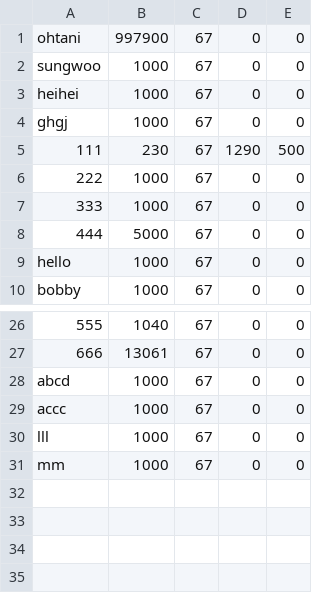
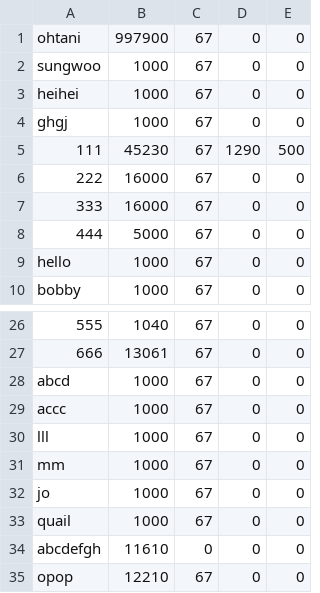
Before and after one commit to hyun090305/ClassRoyale, a CSV file: data/accounts.csv, drawn as a sheet; only a part is shown, gaps mark what is left out.

```diff
--- a/data/accounts.csv
+++ b/data/accounts.csv
@@ -4,5 +4,5 @@ heihei,1000,67,0,0
 ghgj,1000,67,0,0
-111,230,67,1290,500
-222,1000,67,0,0
-333,1000,67,0,0
+111,45230,67,1290,500
+222,16000,67,0,0
+333,16000,67,0,0
 444,5000,67,0,0
@@ -31 +31,5 @@ lll,1000,67,0,0
 mm,1000,67,0,0
+jo,1000,67,0,0
+quail,1000,67,0,0
+abcdefgh,11610,0,0,0
+opop,12210,67,0,0
```
Also changed, not shown: data/txs/111.csv, data/users.csv, 12 other files.
